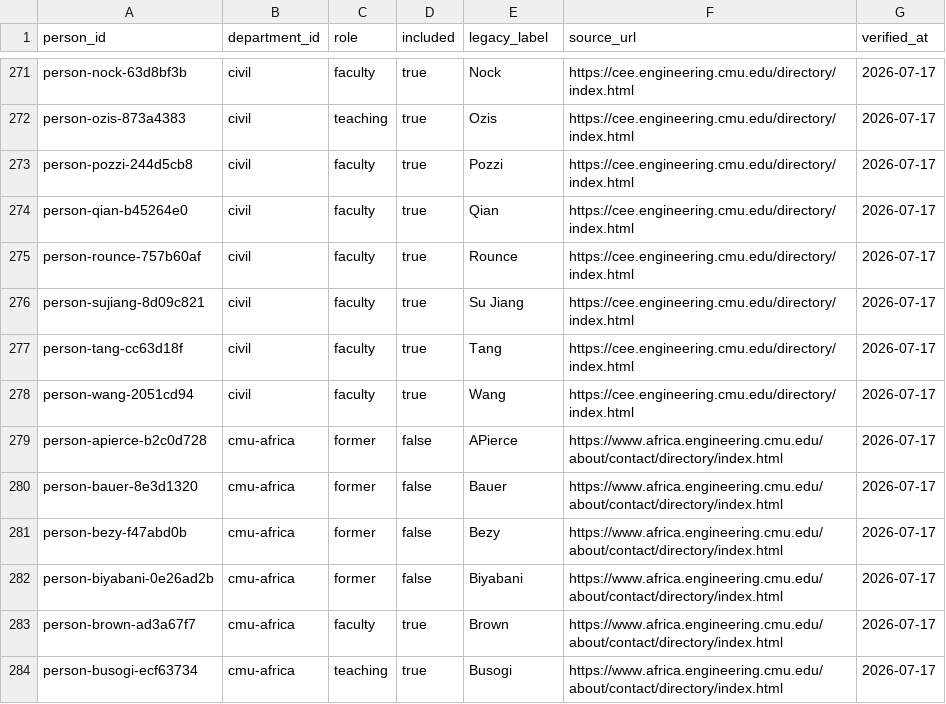
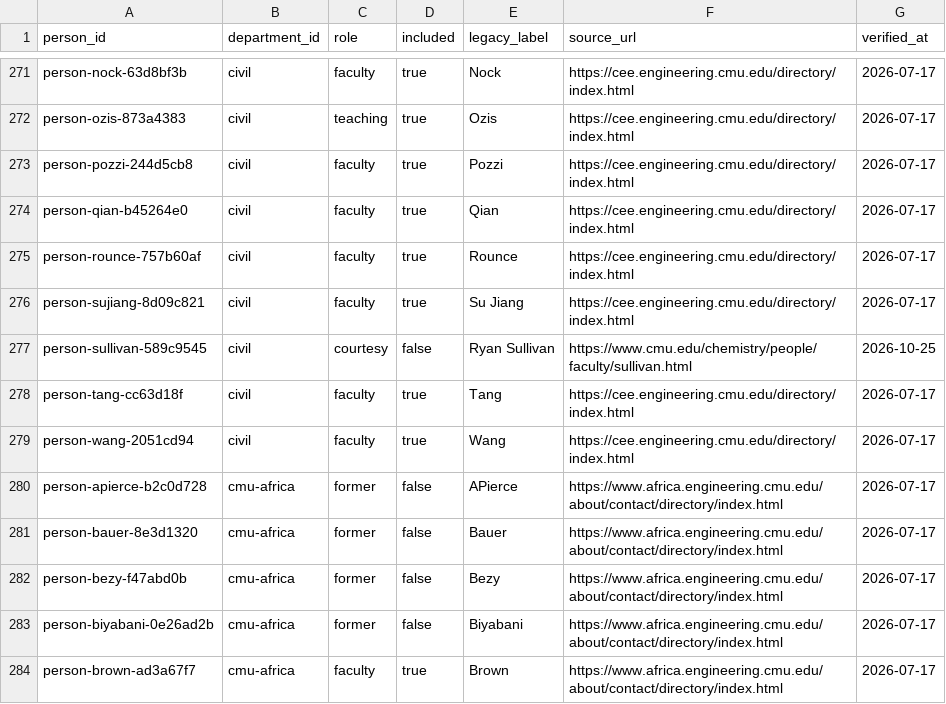
Before and after one commit to cmccomb/map-of-research, a CSV file: registry/memberships.csv, drawn as a sheet; only a part is shown, gaps mark what is left out; the shorter side is filled out with more unchanged rows; the diff names each change by its address in the sheet, - before the commit and + after, or states it on an @@ line.

```diff
--- a/registry/memberships.csv
+++ b/registry/memberships.csv
+row 277: person-sullivan-589c9545 | civil | courtesy | false | Ryan Sullivan | https://www.cmu.edu/chemistry/people/faculty/sullivan.html | 2026-10-25
```
Also changed, not shown: registry/people.csv, registry/reviews/2026-10-24-primary-departments.csv, 2 other files.
